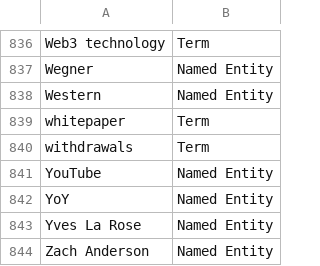
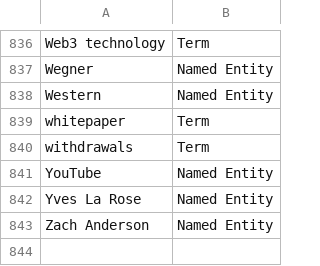
Before and after one commit to term-extraction-project/Matcha, a CSV file: en/block/annotated/annotations/unique_annotation_lists/block_en_terms.csv, drawn as a sheet; only a part is shown, gaps mark what is left out.

Commit message:
Update block_en_terms.csv

```diff
--- a/en/block/annotated/annotations/unique_annotation_lists/block_en_terms.csv
+++ b/en/block/annotated/annotations/unique_annotation_lists/block_en_terms.csv
@@ -841,3 +841,2 @@ withdrawals;Term
 YouTube;Named Entity
-YoY;Named Entity
 Yves La Rose;Named Entity
```
